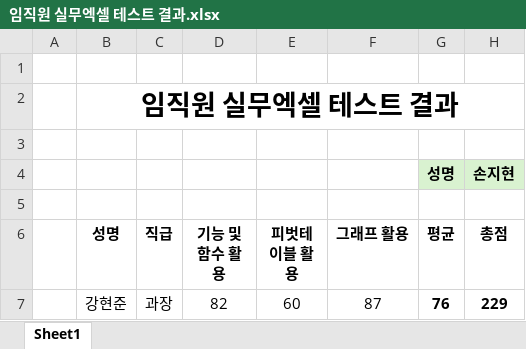
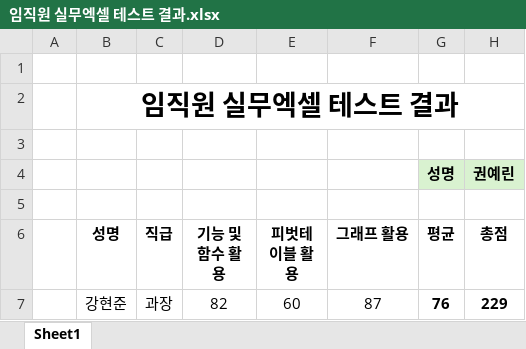
Before and after one commit to GitHubb-JC/TIL, an Excel workbook: anjou/부록_엑셀_이럴땐이렇게/1. 입력수정/3. 조건부 서식/임직원 실무엑셀 테스트 결과.xlsx, sheet Sheet1, drawn as a sheet; only a part is shown; values as stored, in another font and other column widths than the file's, no borders; conditional formats not drawn; the diff names each change by its address in the sheet, - before the commit and + after, or states it on an @@ line.

```diff
--- a/anjou/부록_엑셀_이럴땐이렇게/1. 입력수정/3. 조건부 서식/임직원 실무엑셀 테스트 결과.xlsx (sheet Sheet1)
+++ b/anjou/부록_엑셀_이럴땐이렇게/1. 입력수정/3. 조건부 서식/임직원 실무엑셀 테스트 결과.xlsx (sheet Sheet1)
-H4 (총점): 손지현
+H4 (총점): 권예린
```
Also changed, not shown: anjou/부록_엑셀_이럴땐이렇게/1. 입력수정/3. 조건부 서식/거래처 리스트.xlsx, anjou/부록_엑셀_이럴땐이렇게/1. 입력수정/3. 조건부 서식/임직원 현황표.xlsx, 2 other files.
